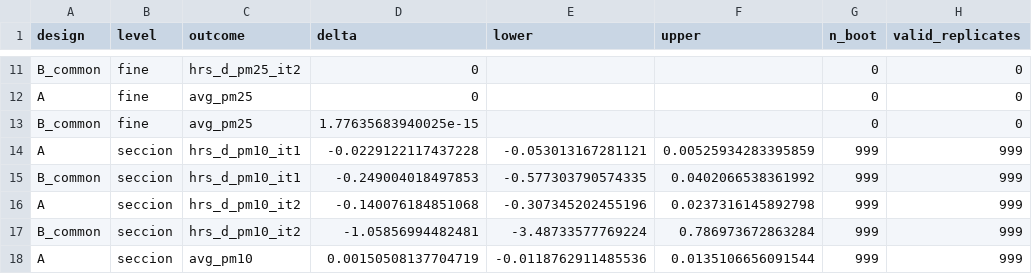
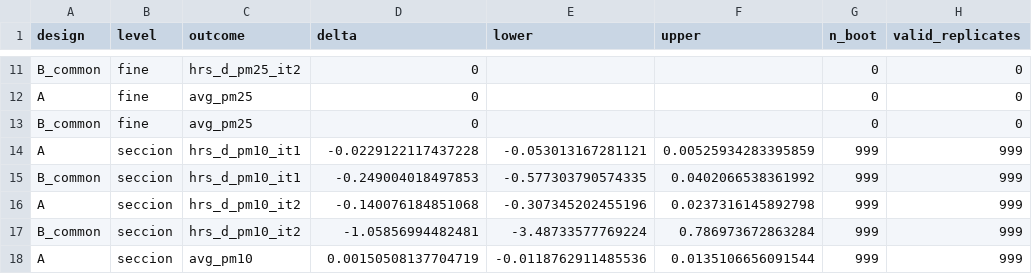
Before and after one commit to correia-marcos/air_quality, a CSV file: results/tables/resolution_multicity_differences.csv, drawn as a sheet; only a part is shown, gaps mark what is left out; the diff names each change by its address in the sheet, - before the commit and + after, or states it on an @@ line.

```diff
--- a/results/tables/resolution_multicity_differences.csv
+++ b/results/tables/resolution_multicity_differences.csv
-D13 (delta): 1.77635683940025e-15
+D13 (delta): 0
```
Also changed, not shown: results/tables/resolution_multicity_20km_code_manifest.csv, results/tables/resolution_multicity_composition.csv, 24 other files.
